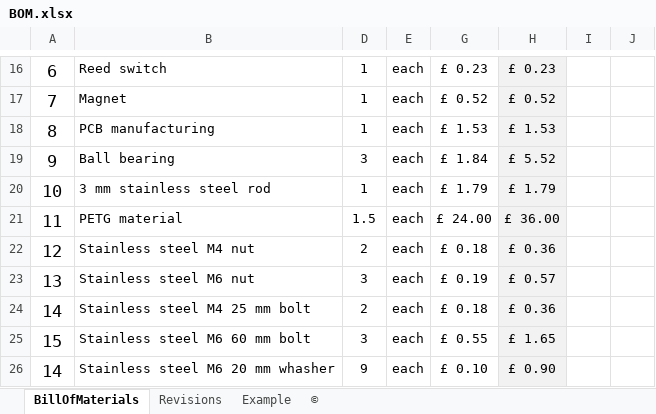
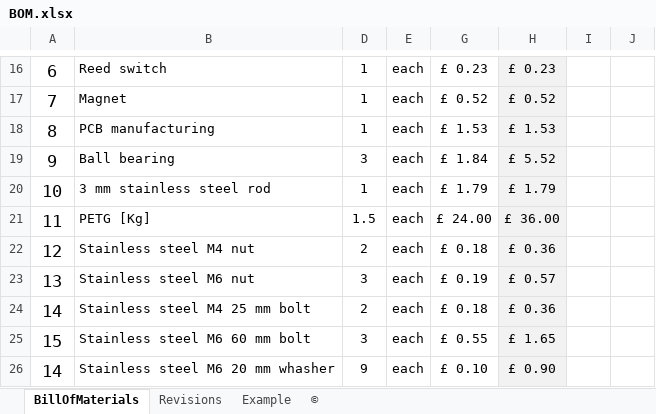
Before and after one commit to WeirWeather/WeirWeather-AWS, an Excel workbook: hardware/Rain Gauge/BOM/BOM.xlsx, sheet BillOfMaterials, drawn as a sheet; only a part is shown, gaps mark what is left out; values as stored, in another font and other column widths than the file's, no borders; charts and pictures and table styles not drawn; the diff names each change by its address in the sheet, - before the commit and + after, or states it on an @@ line.

Commit message:
Rain gauge BOM update

```diff
--- a/hardware/Rain Gauge/BOM/BOM.xlsx (sheet BillOfMaterials)
+++ b/hardware/Rain Gauge/BOM/BOM.xlsx (sheet BillOfMaterials)
-B21: PETG material
+B21: PETG [Kg]
```
Also changed, not shown: charts or pictures.
